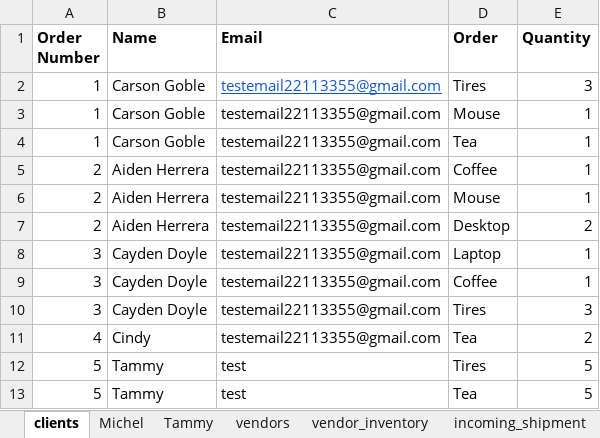
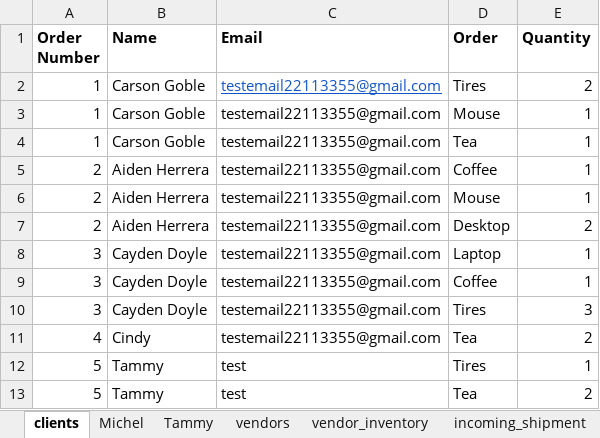
Before and after one commit to 210927-Reston-UiPath/Yu_T_Bradburn_K-P0, an Excel workbook: P0 source datasheet.xlsx, sheet clients, drawn as a sheet; values as stored, in another font and other column widths than the file's, no borders; the diff names each change by its address in the sheet, - before the commit and + after, or states it on an @@ line.

```diff
--- a/P0 source datasheet.xlsx (sheet clients)
+++ b/P0 source datasheet.xlsx (sheet clients)
-E2 (Quantity): 3
+E2 (Quantity): 2
-E12 (Quantity): 5
+E12 (Quantity): 1
-E13 (Quantity): 5
+E13 (Quantity): 2
```
Also changed, not shown: sheet expense_reports, sheet out_of_stock, sheet vendor_inventory, 1 other file.
